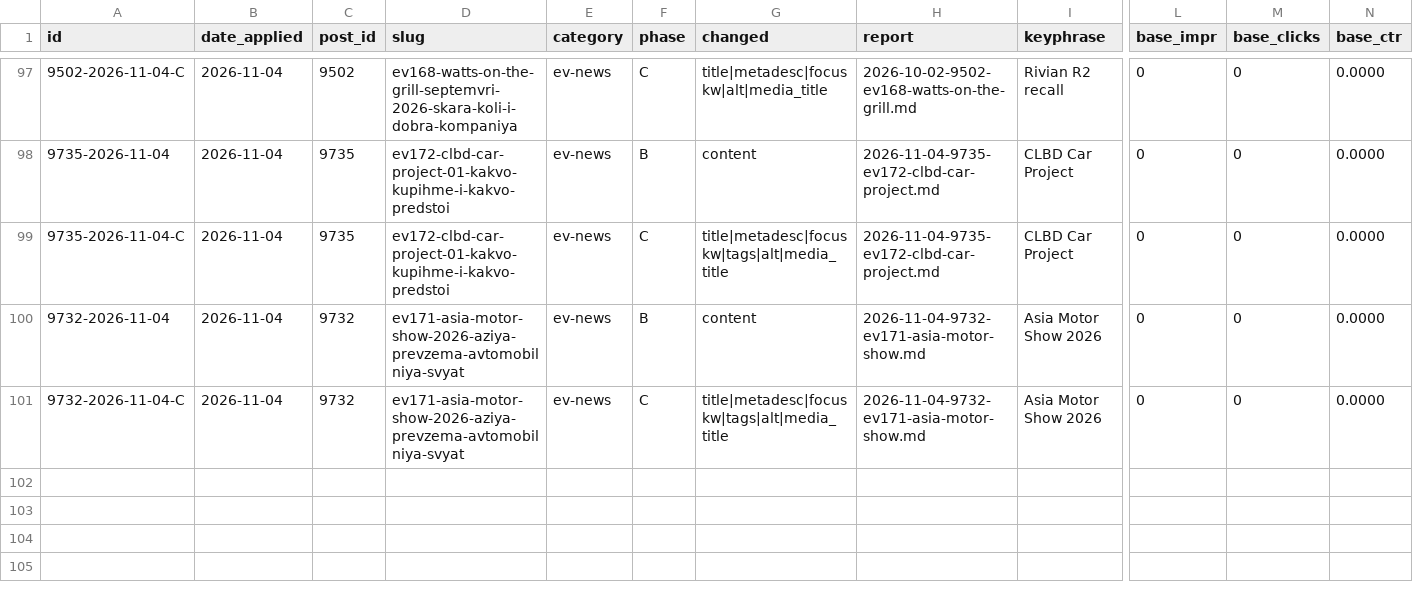
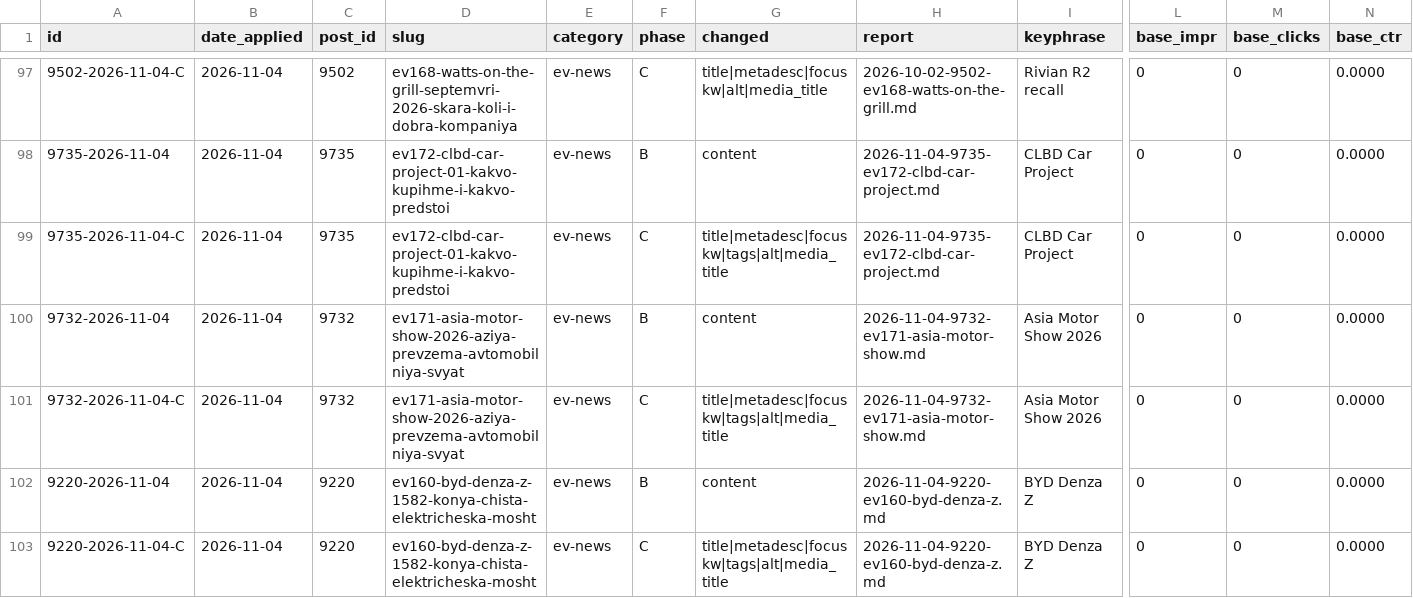
Before and after one commit to trepechov/carlifebydani, a CSV file: reports/seo-optimizations/ledger.csv, drawn as a sheet; only a part is shown, gaps mark what is left out; rows hold the shown columns only; the diff names each change by its address in the sheet, - before the commit and + after, or states it on an @@ line.

```diff
--- a/reports/seo-optimizations/ledger.csv
+++ b/reports/seo-optimizations/ledger.csv
+row 102: 9220-2026-11-04 | 2026-11-04 | 9220 | ev160-byd-denza-z-1582-konya-chista-elektricheska-mosht | ev-news | B | content | 2026-11-04-9220-ev160-byd-denza-z.md | BYD Denza Z | 0 | 0 | 0.0000
+row 103: 9220-2026-11-04-C | 2026-11-04 | 9220 | ev160-byd-denza-z-1582-konya-chista-elektricheska-mosht | ev-news | C | title|metadesc|focuskw|tags|alt|media_title | 2026-11-04-9220-ev160-byd-denza-z.md | BYD Denza Z | 0 | 0 | 0.0000
```
Also changed, not shown: 4 other files.
